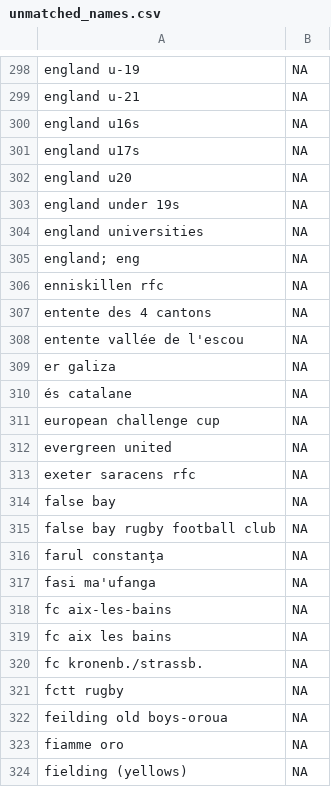
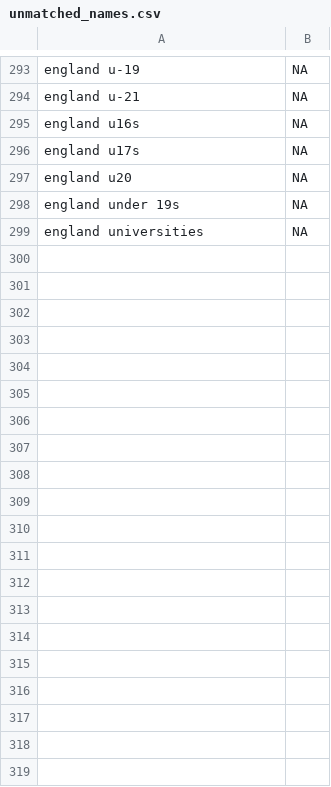
Before and after one commit to CompNet/RugbyScope, a CSV file: data/wikipedia/english/unmatched_names.csv, drawn as a sheet; only a part is shown, gaps mark what is left out; the diff covers the shown part only; the diff names each change by its address in the sheet, - before the commit and + after, or states it on an @@ line.

Commit message:
processing EN WP unmatched team names

```diff
--- a/data/wikipedia/english/unmatched_names.csv
+++ b/data/wikipedia/english/unmatched_names.csv
-row 305: england; eng | NA
-row 306: enniskillen rfc | NA
-row 307: entente des 4 cantons | NA
-row 308: entente vallée de l'escou | NA
-row 309: er galiza | NA
-row 310: és catalane | NA
-row 311: european challenge cup | NA
-row 312: evergreen united | NA
-row 313: exeter saracens rfc | NA
-row 314: false bay | NA
-row 315: false bay rugby football club | NA
-row 316: farul constanţa | NA
-row 317: fasi ma'ufanga | NA
-row 318: fc aix-les-bains | NA
-row 319: fc aix les bains | NA
-row 320: fc kronenb./strassb. | NA
-row 321: fctt rugby | NA
-row 322: feilding old boys-oroua | NA
-row 323: fiamme oro | NA
-row 324: fielding (yellows) | NA
```
Also changed, not shown: 80 removed rows elsewhere in this file, data/wikipedia/english/maps/name2id.csv, data/wikipedia/english/maps/new_teams.csv, 2 other files.
